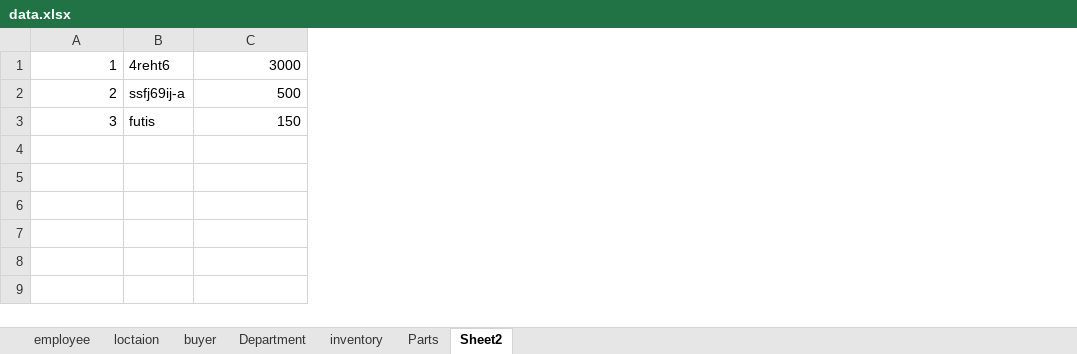
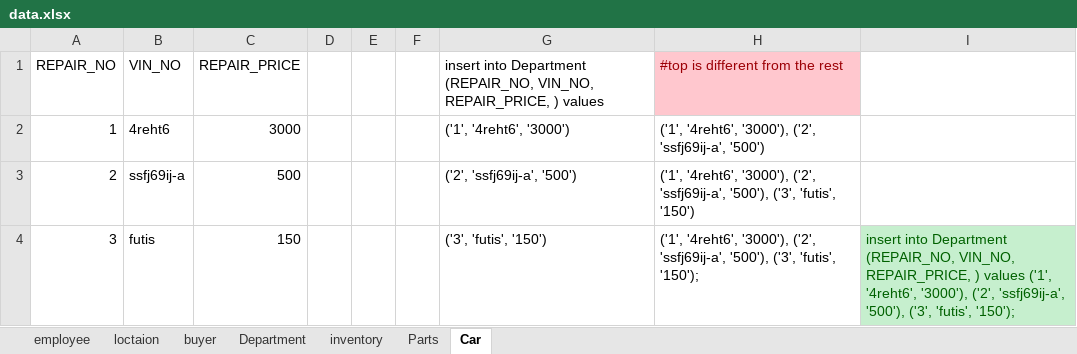
Before and after one commit to Zacherybignall/CSC_430_winter_19-20, an Excel workbook: data.xlsx, sheet Car, drawn as a sheet; values as stored, in another font and other column widths than the file's, no borders; addresses are those after the commit; the diff names each change by its address in the sheet, - before the commit and + after, or states it on an @@ line.

```diff
--- a/data.xlsx (sheet Car)
+++ b/data.xlsx (sheet Car)
-sheet tab: Sheet2
+sheet tab: Car
+column D, empty
+column E, empty
+column F, empty
+column G, rows 2-4: ('1', '4reht6', '3000') | ('2', 'ssfj69ij-a', '500') | ('3', 'futis', '150')
+column H, rows 2-4: ('1', '4reht6', '3000'), ('2', 'ssfj69ij-a', '500') | ('1', '4reht6', '3000'), ('2', 'ssfj69ij-a', '500'), ('3', 'futis', '150') | ('1', '4reht6', '3000'), ('2', 'ssfj69ij-a', '500'), ('3', 'futis', '150');
+column I, row 4: insert into Department (REPAIR_NO, VIN_NO, REPAIR_PRICE, ) values ('1', '4reht6', '3000'), ('2', 'ssfj69ij-a', '500'), ('3', 'futis', '150');
+row 1: REPAIR_NO | VIN_NO | REPAIR_PRICE |  |  |  | insert into Department (REPAIR_NO, VIN_NO, REPAIR_PRICE, ) values | #top is different from the rest
```
Also changed, not shown: sheet loctaion, sheet inventory, sheet buyer, sheet employee, sheet Parts, sheet Department.
